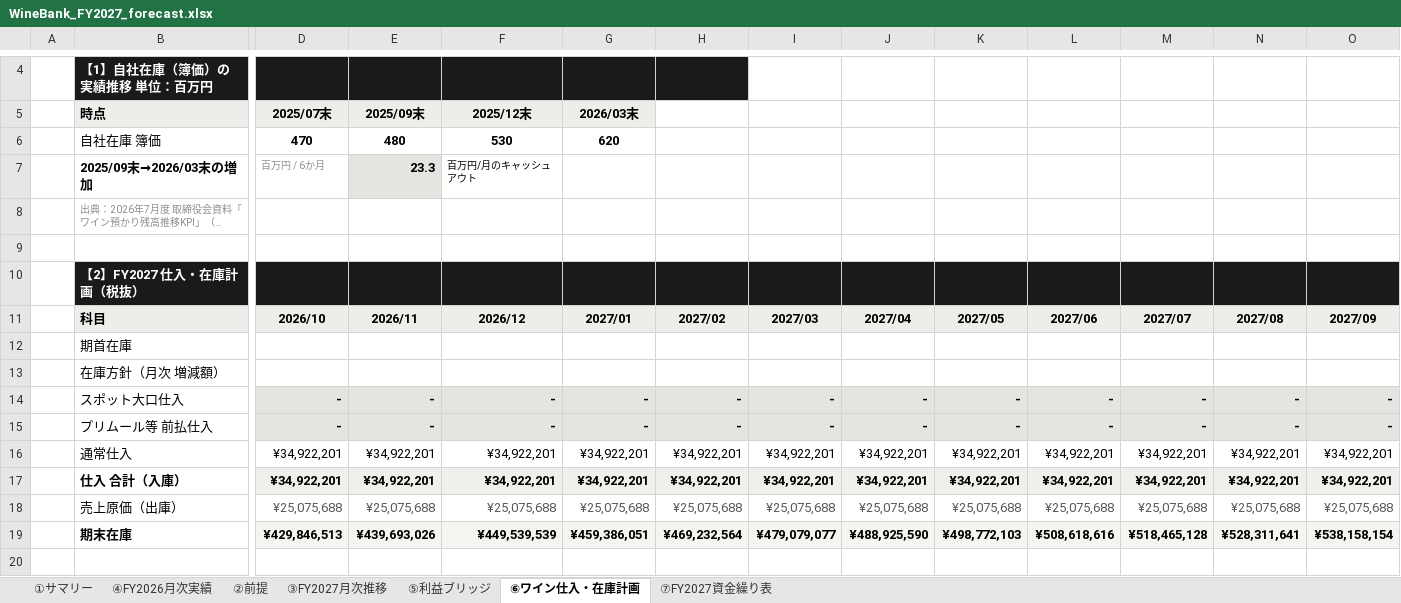
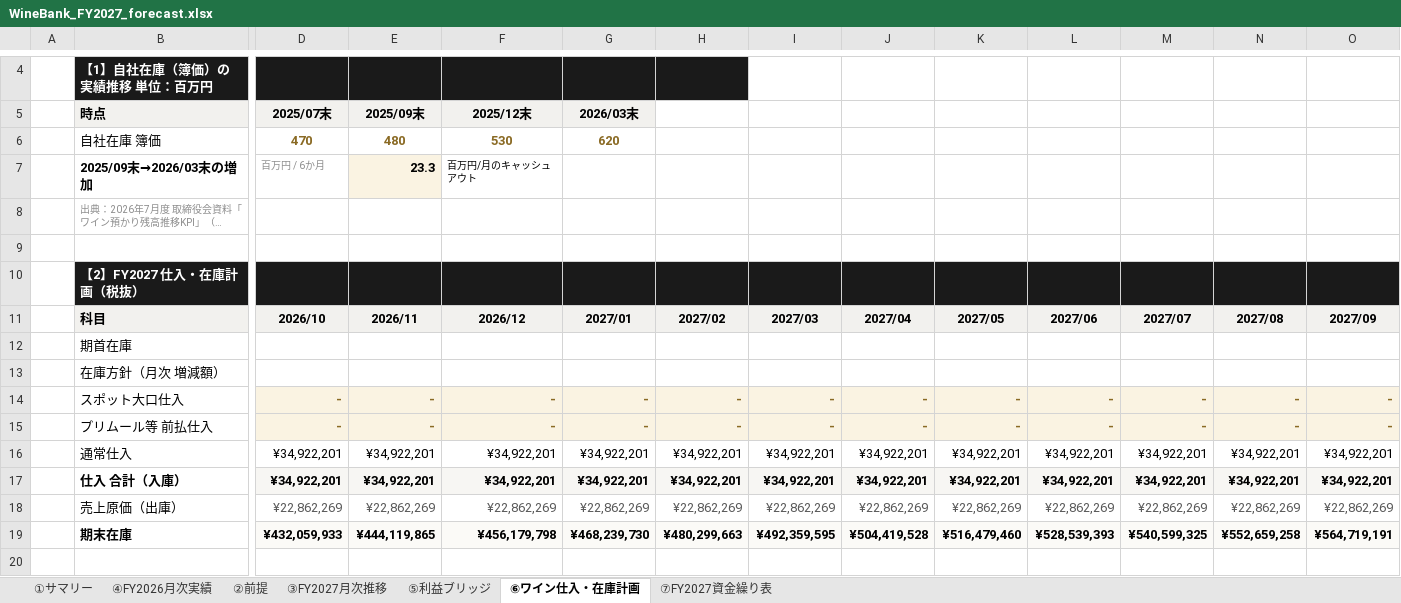
Before and after one commit to nakano-winebank/wine-auction, an Excel workbook: out/WineBank_FY2027_forecast.xlsx, sheet ⑥ワイン仕入・在庫計画, drawn as a sheet; only a part is shown, gaps mark what is left out; long unchanged cells end in …; values as stored, in another font and other column widths than the file's, no borders; the diff covers the shown part only; the diff names each change by its address in the sheet, - before the commit and + after, or states it on an @@ line.

```diff
--- a/out/WineBank_FY2027_forecast.xlsx (sheet ⑥ワイン仕入・在庫計画)
+++ b/out/WineBank_FY2027_forecast.xlsx (sheet ⑥ワイン仕入・在庫計画)
-D6:G6 text colour: black
+D6:G6 text colour: #8A6A24
-D14:O15 text colour: black
+D14:O15 text colour: #8A6A24
-D18: ¥25,075,688
+D18: ¥22,862,269
-E18: ¥25,075,688
+E18: ¥22,862,269
-F18: ¥25,075,688
+F18: ¥22,862,269
-G18: ¥25,075,688
+G18: ¥22,862,269
-H18: ¥25,075,688
+H18: ¥22,862,269
-I18: ¥25,075,688
+I18: ¥22,862,269
-J18: ¥25,075,688
+J18: ¥22,862,269
-K18: ¥25,075,688
+K18: ¥22,862,269
-L18: ¥25,075,688
+L18: ¥22,862,269
-M18: ¥25,075,688
+M18: ¥22,862,269
-N18: ¥25,075,688
+N18: ¥22,862,269
-O18: ¥25,075,688
+O18: ¥22,862,269
-D19: ¥429,846,513
+D19: ¥432,059,933
-E19: ¥439,693,026
+E19: ¥444,119,865
-F19: ¥449,539,539
+F19: ¥456,179,798
-G19: ¥459,386,051
+G19: ¥468,239,730
-H19: ¥469,232,564
+H19: ¥480,299,663
-I19: ¥479,079,077
+I19: ¥492,359,595
-J19: ¥488,925,590
+J19: ¥504,419,528
-K19: ¥498,772,103
+K19: ¥516,479,460
-L19: ¥508,618,616
+L19: ¥528,539,393
-M19: ¥518,465,128
+M19: ¥540,599,325
-N19: ¥528,311,641
+N19: ¥552,659,258
-O19: ¥538,158,154
+O19: ¥564,719,191
```
Also changed, not shown: 2 edited cells and cell formats elsewhere in this sheet, sheet ⑦FY2027資金繰り表, sheet ③FY2027月次推移, sheet ②前提, sheet ④FY2026月次実績, sheet ①サマリー, sheet ⑤利益ブリッジ, formulas that keep their value, charts or pictures, 6 other files.
